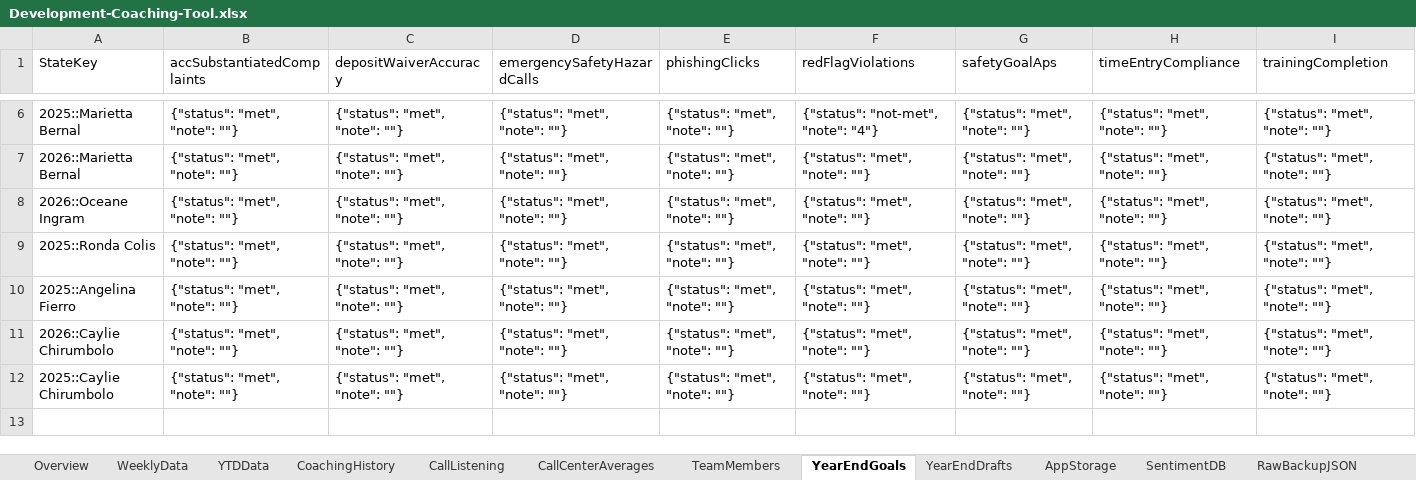
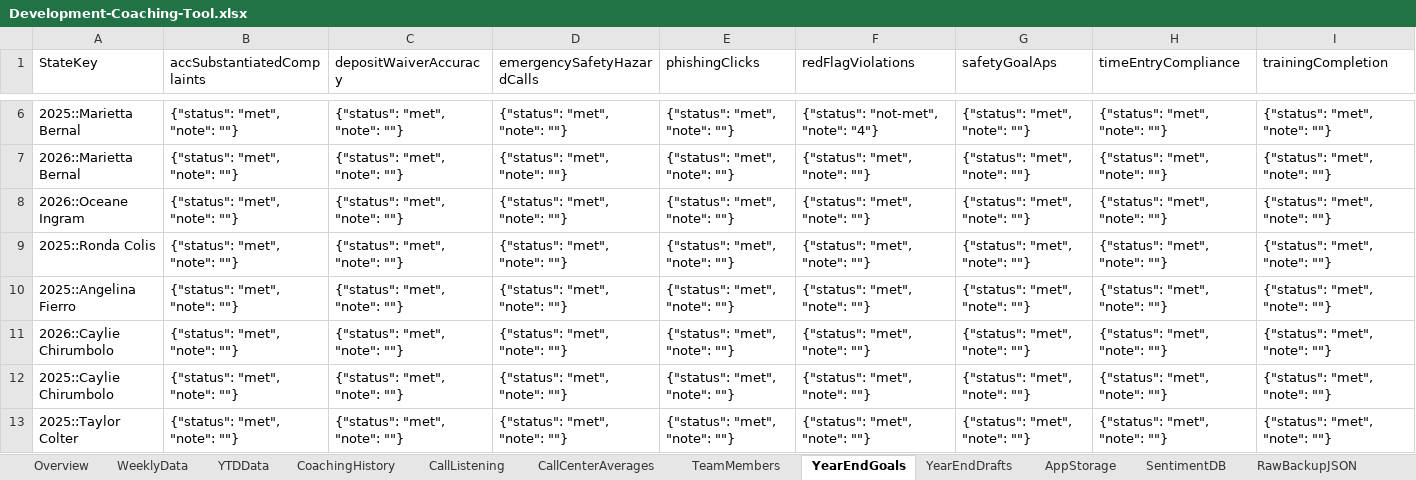
Before and after one commit to ScottK83/Development-Coaching-Tool, an Excel workbook: data/Development-Coaching-Tool.xlsx, sheet YearEndGoals, drawn as a sheet; only a part is shown, gaps mark what is left out; values as stored, in another font and other column widths than the file's, no borders; the diff names each change by its address in the sheet, - before the commit and + after, or states it on an @@ line.

```diff
--- a/data/Development-Coaching-Tool.xlsx (sheet YearEndGoals)
+++ b/data/Development-Coaching-Tool.xlsx (sheet YearEndGoals)
+row 13: 2025::Taylor Colter | {"status": "met", "note": ""} | {"status": "met", "note": ""} | {"status": "met", "note": ""} | {"status": "met", "note": ""} | {"status": "met", "note": ""} | {"status": "met", "note": ""} | {"status": "met", "note": ""} | {"status": "met", "note": ""}
```
Also changed, not shown: sheet YearEndDrafts, sheet AppStorage, sheet Overview, sheet RawBackupJSON, data/call-listening-logs.xlsx.
